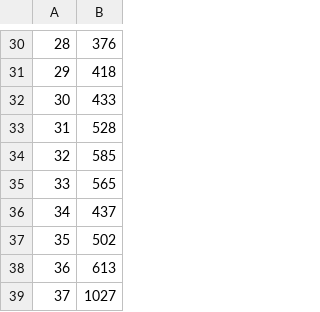
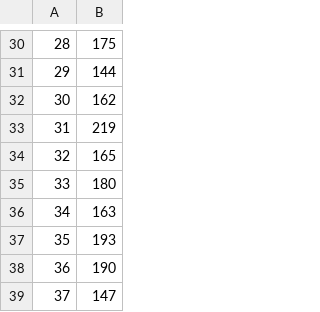
Before and after one commit to Alvanzah/Pemodelan, a CSV file: BTC_tweet_perday.csv, drawn as a sheet; only a part is shown, gaps mark what is left out; the diff covers the shown part only.

```diff
--- a/BTC_tweet_perday.csv
+++ b/BTC_tweet_perday.csv
@@ -30,10 +30,10 @@
-28,376
-29,418
-30,433
-31,528
-32,585
-33,565
-34,437
-35,502
-36,613
-37,1027
+28,175
+29,144
+30,162
+31,219
+32,165
+33,180
+34,163
+35,193
+36,190
+37,147
```
Also changed, not shown: 28 edited cells elsewhere in this file, ETH_tweet_perday.csv, 8 other files.
